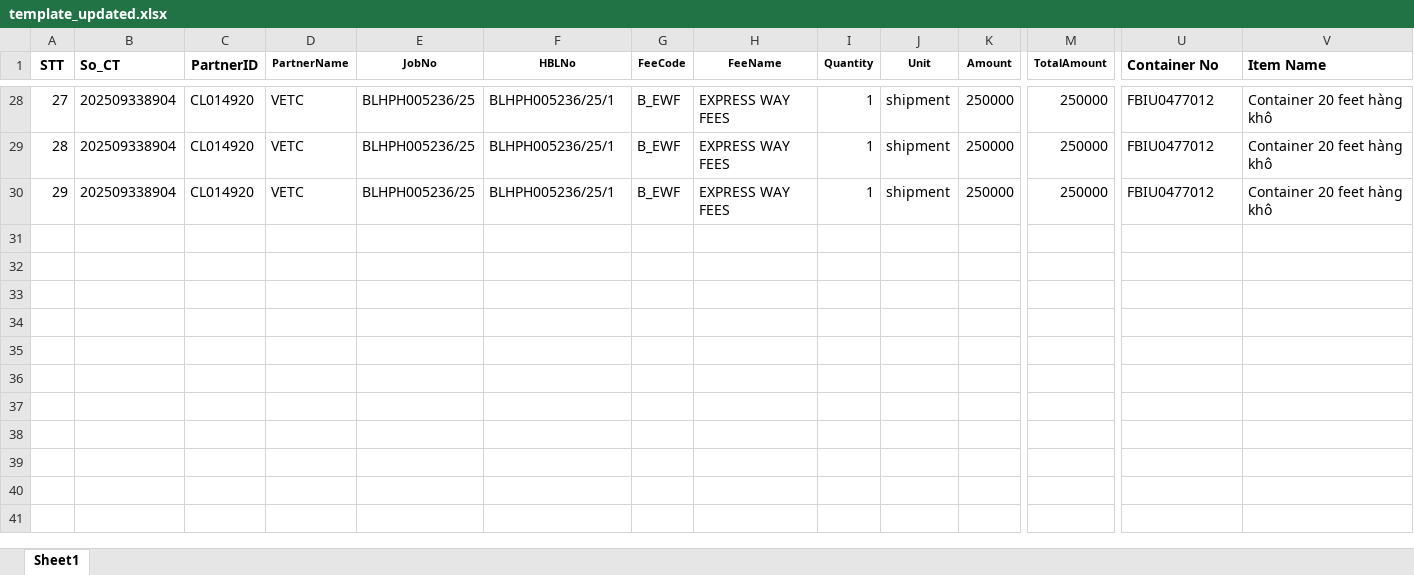
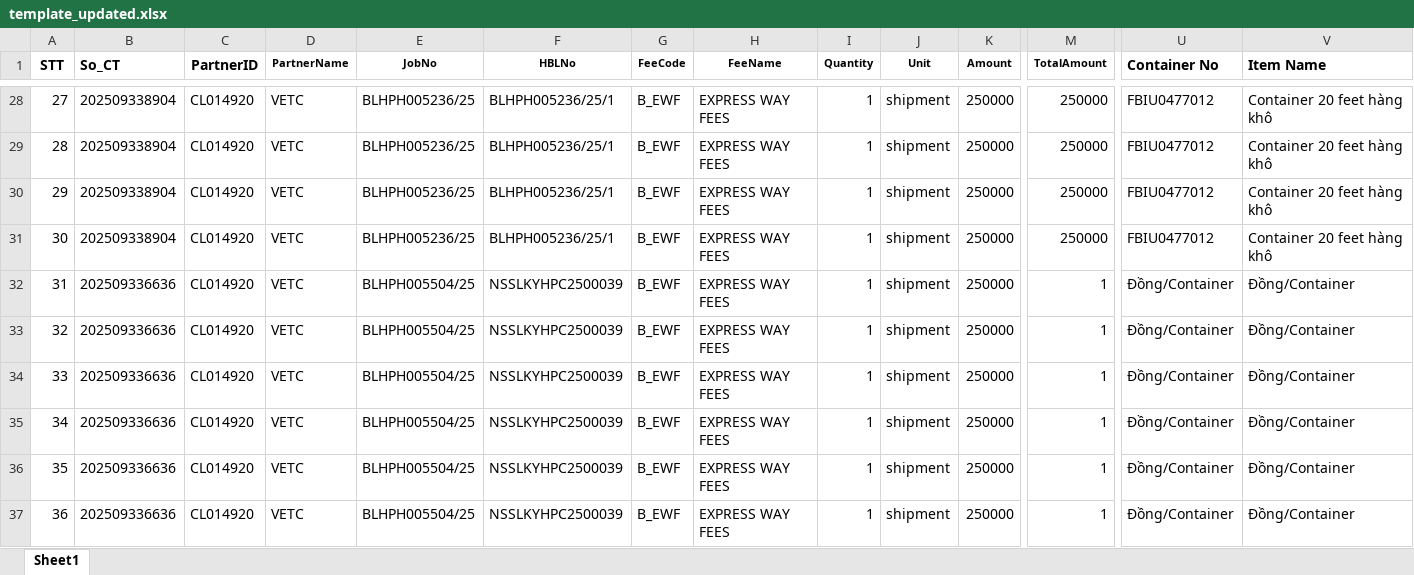
Before and after one commit to ngcdan/img-extraction, an Excel workbook: downloaded_pdfs/template_updated.xlsx, sheet Sheet1, drawn as a sheet; only a part is shown, gaps mark what is left out; values as stored, in another font and other column widths than the file's, no borders; rows hold the shown columns only; the diff names each change by its address in the sheet, - before the commit and + after, or states it on an @@ line.

```diff
--- a/downloaded_pdfs/template_updated.xlsx (sheet Sheet1)
+++ b/downloaded_pdfs/template_updated.xlsx (sheet Sheet1)
+row 31: 30 | 202509338904 | CL014920 | VETC | BLHPH005236/25 | BLHPH005236/25/1 | B_EWF | EXPRESS WAY FEES | 1 | shipment | 250000 | 250000 | FBIU0477012 | Container 20 feet hàng khô
+row 32: 31 | 202509336636 | CL014920 | VETC | BLHPH005504/25 | NSSLKYHPC2500039 | B_EWF | EXPRESS WAY FEES | 1 | shipment | 250000 | 1 | Đồng/Container | Đồng/Container
+row 33: 32 | 202509336636 | CL014920 | VETC | BLHPH005504/25 | NSSLKYHPC2500039 | B_EWF | EXPRESS WAY FEES | 1 | shipment | 250000 | 1 | Đồng/Container | Đồng/Container
+row 34: 33 | 202509336636 | CL014920 | VETC | BLHPH005504/25 | NSSLKYHPC2500039 | B_EWF | EXPRESS WAY FEES | 1 | shipment | 250000 | 1 | Đồng/Container | Đồng/Container
+row 35: 34 | 202509336636 | CL014920 | VETC | BLHPH005504/25 | NSSLKYHPC2500039 | B_EWF | EXPRESS WAY FEES | 1 | shipment | 250000 | 1 | Đồng/Container | Đồng/Container
+row 36: 35 | 202509336636 | CL014920 | VETC | BLHPH005504/25 | NSSLKYHPC2500039 | B_EWF | EXPRESS WAY FEES | 1 | shipment | 250000 | 1 | Đồng/Container | Đồng/Container
+row 37: 36 | 202509336636 | CL014920 | VETC | BLHPH005504/25 | NSSLKYHPC2500039 | B_EWF | EXPRESS WAY FEES | 1 | shipment | 250000 | 1 | Đồng/Container | Đồng/Container
```
Also changed, not shown: 9 other files.
